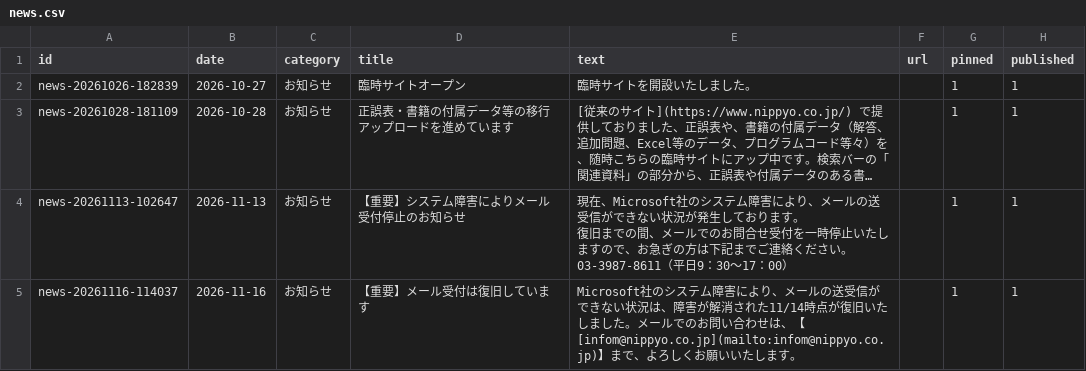
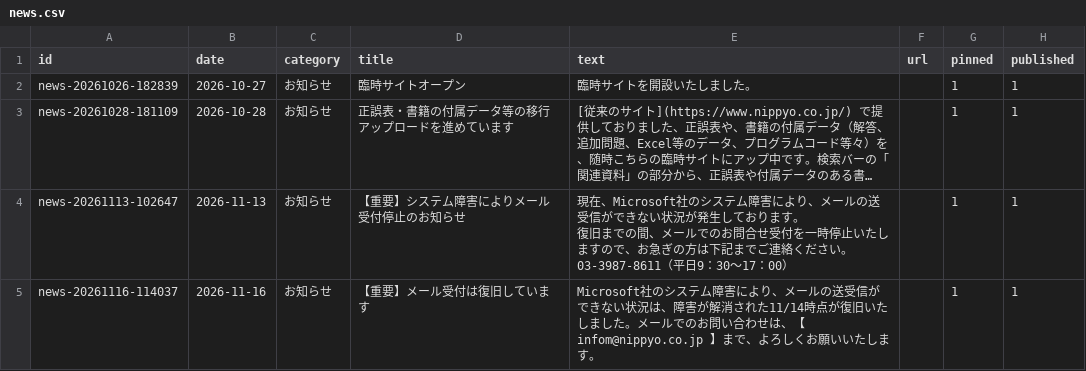
Before and after one commit to keisemi/nippyo, a CSV file: data/news.csv, drawn as a sheet; long unchanged cells end in ….

```diff
--- a/data/news.csv
+++ b/data/news.csv
@@ -7,2 +7,2 @@ news-20261113-102647,2026-11-13,お知らせ,【重要】システム障害に
 03-3987-8611（平日9：30～17：00）",,1,1
-news-20261116-114037,2026-11-16,お知らせ,【重要】メール受付は復旧しています,Microsoft社のシステム障害により、メールの送受信ができない状況は、障害が解消された11/14時点が復旧いたしました。メールでのお問い合わせは、【[infom@nippyo.co.jp](mailto:infom@nippyo.co.jp)】まで、よろしくお願いいたします。,,1,1
+news-20261116-114037,2026-11-16,お知らせ,【重要】メール受付は復旧しています,Microsoft社のシステム障害により、メールの送受信ができない状況は、障害が解消された11/14時点が復旧いたしました。メールでのお問い合わせは、【 infom@nippyo.co.jp 】まで、よろしくお願いいたします。,,1,1
```
Also changed, not shown: 2 other files.
